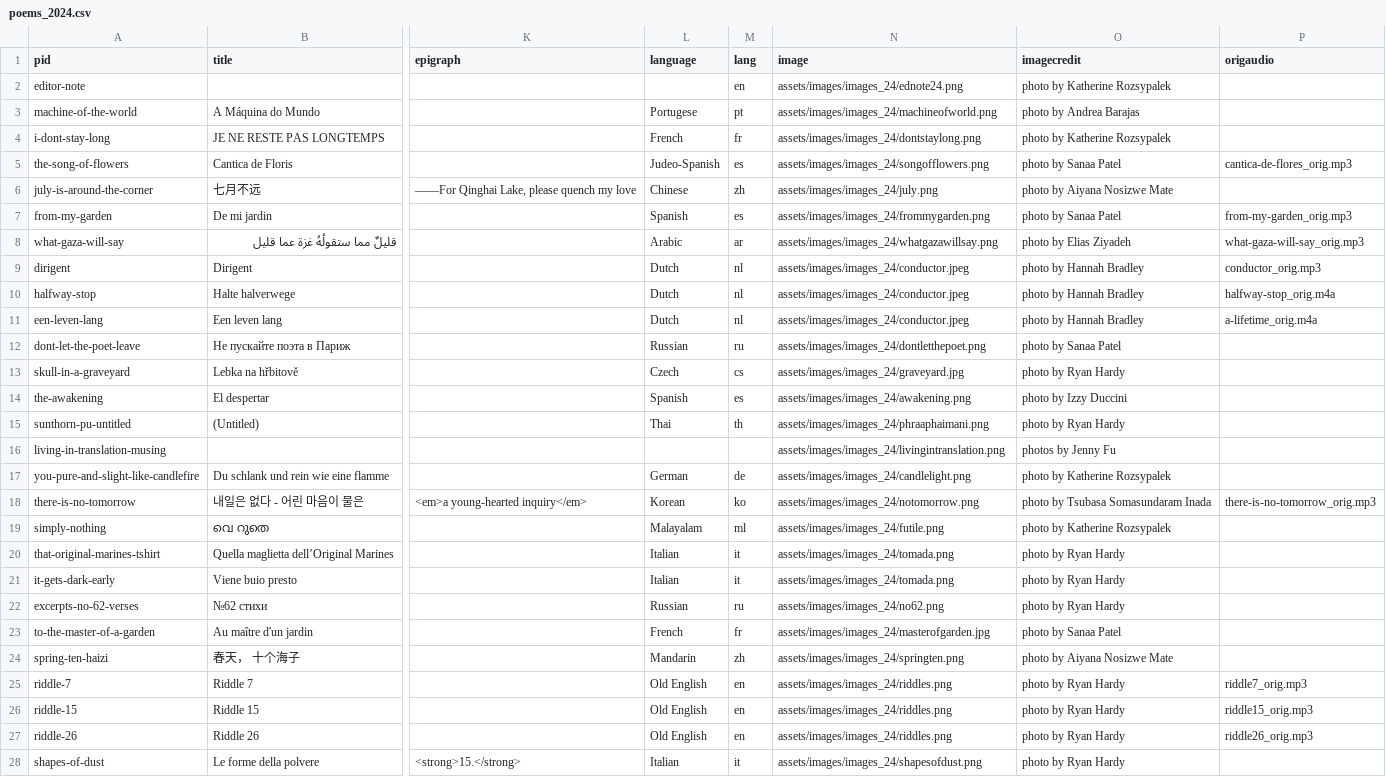
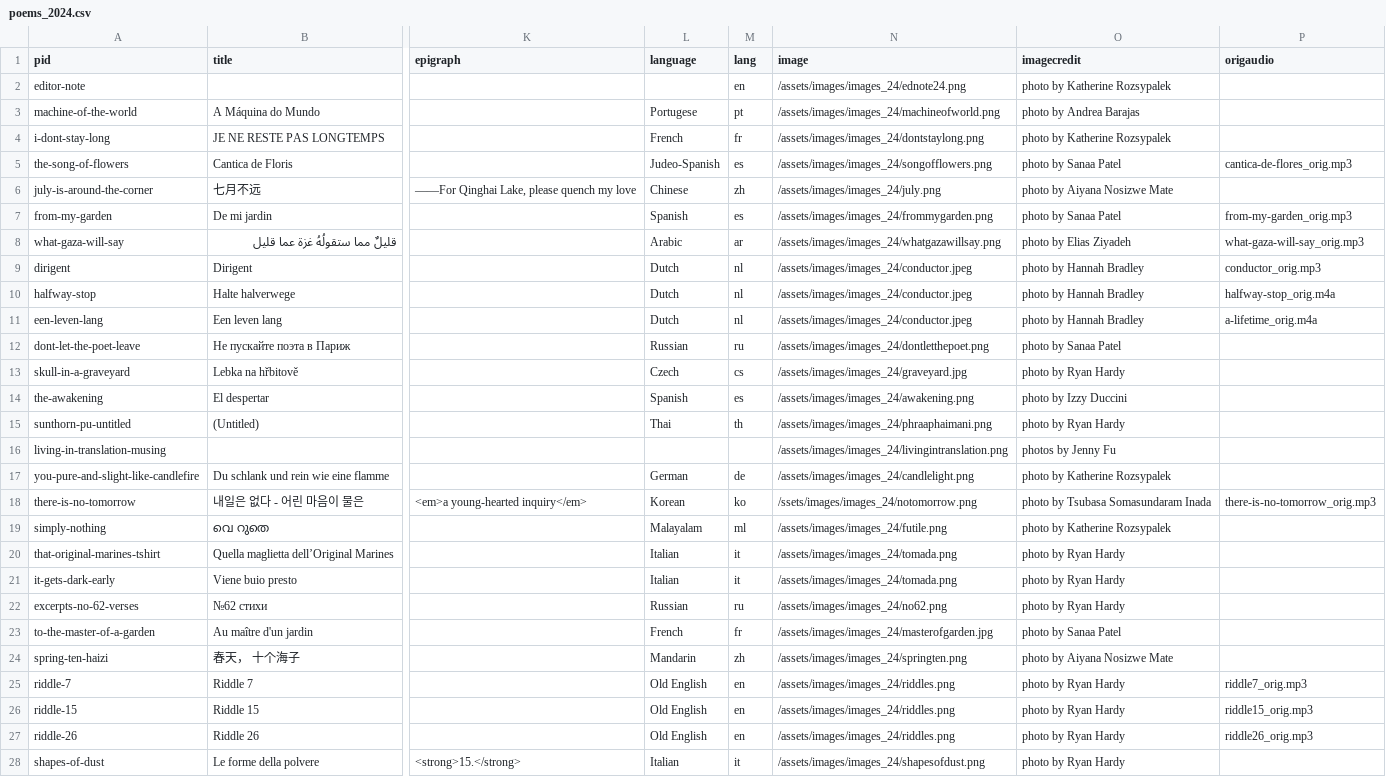
Before and after one commit to double-speak/doublespeak.github.io, a CSV file: _data/issues/poems_2024.csv, drawn as a sheet; only a part is shown, gaps mark what is left out; the diff covers the shown part only; the diff names each change by its address in the sheet, - before the commit and + after, or states it on an @@ line.

Commit message:
fix image paths for 2024 issue

```diff
--- a/_data/issues/poems_2024.csv
+++ b/_data/issues/poems_2024.csv
-N2 (image): assets/images/images_24/ednote24.png
+N2 (image): /assets/images/images_24/ednote24.png
-N3 (image): assets/images/images_24/machineofworld.png
+N3 (image): /assets/images/images_24/machineofworld.png
-N4 (image): assets/images/images_24/dontstaylong.png
+N4 (image): /assets/images/images_24/dontstaylong.png
-N5 (image): assets/images/images_24/songofflowers.png
+N5 (image): /assets/images/images_24/songofflowers.png
-N6 (image): assets/images/images_24/july.png
+N6 (image): /assets/images/images_24/july.png
-N7 (image): assets/images/images_24/frommygarden.png
+N7 (image): /assets/images/images_24/frommygarden.png
-N8 (image): assets/images/images_24/whatgazawillsay.png
+N8 (image): /assets/images/images_24/whatgazawillsay.png
-N9:N11 (image): assets/images/images_24/conductor.jpeg
+N9:N11 (image): /assets/images/images_24/conductor.jpeg
-N12 (image): assets/images/images_24/dontletthepoet.png
+N12 (image): /assets/images/images_24/dontletthepoet.png
-N13 (image): assets/images/images_24/graveyard.jpg
+N13 (image): /assets/images/images_24/graveyard.jpg
-N14 (image): assets/images/images_24/awakening.png
+N14 (image): /assets/images/images_24/awakening.png
-N15 (image): assets/images/images_24/phraaphaimani.png
+N15 (image): /assets/images/images_24/phraaphaimani.png
-N16 (image): assets/images/images_24/livingintranslation.png
+N16 (image): /assets/images/images_24/livingintranslation.png
-N17 (image): assets/images/images_24/candlelight.png
+N17 (image): /assets/images/images_24/candlelight.png
-N18 (image): assets/images/images_24/notomorrow.png
+N18 (image): /ssets/images/images_24/notomorrow.png
-N19 (image): assets/images/images_24/futile.png
+N19 (image): /assets/images/images_24/futile.png
-N20:N21 (image): assets/images/images_24/tomada.png
+N20:N21 (image): /assets/images/images_24/tomada.png
-N22 (image): assets/images/images_24/no62.png
+N22 (image): /assets/images/images_24/no62.png
-N23 (image): assets/images/images_24/masterofgarden.jpg
+N23 (image): /assets/images/images_24/masterofgarden.jpg
-N24 (image): assets/images/images_24/springten.png
+N24 (image): /assets/images/images_24/springten.png
-N25:N27 (image): assets/images/images_24/riddles.png
+N25:N27 (image): /assets/images/images_24/riddles.png
-N28 (image): assets/images/images_24/shapesofdust.png
+N28 (image): /assets/images/images_24/shapesofdust.png
```
Also changed, not shown: 3 edited cells elsewhere in this file, _data/poems_2024.csv, 1 other file.
